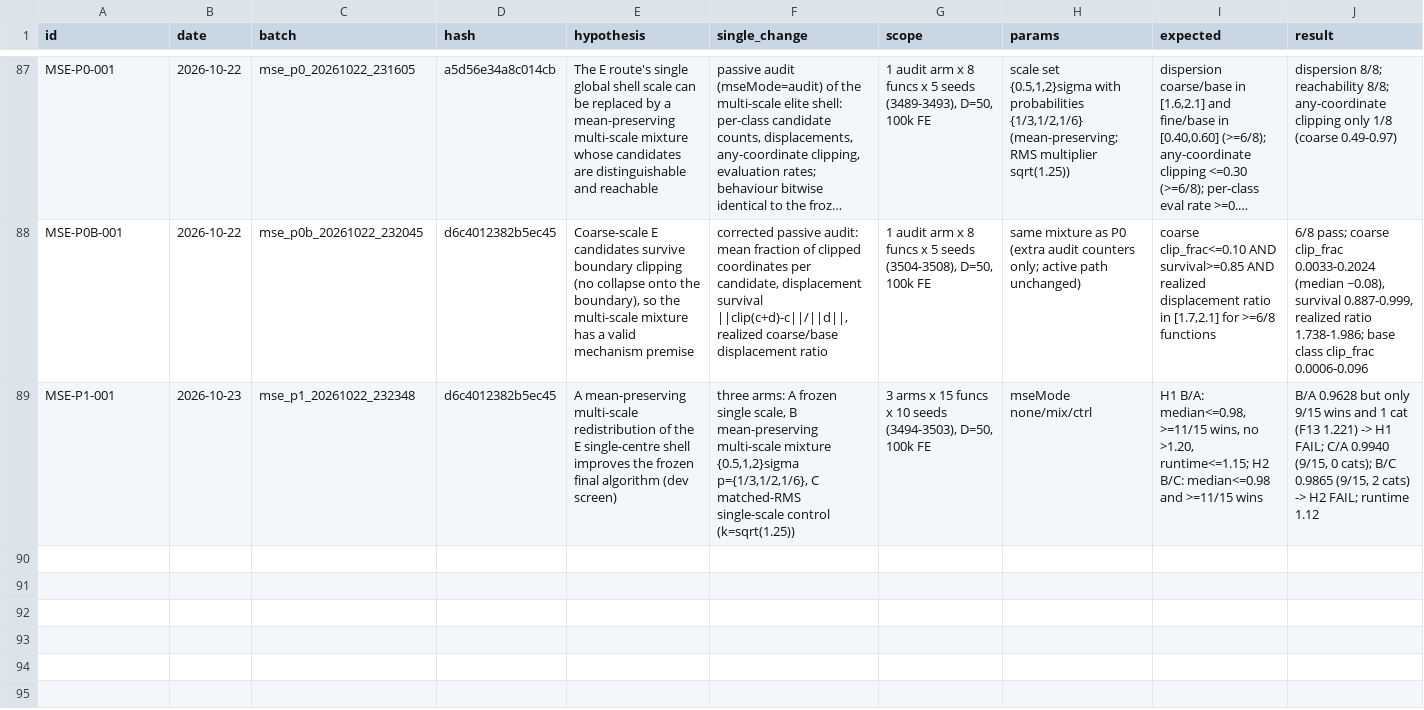
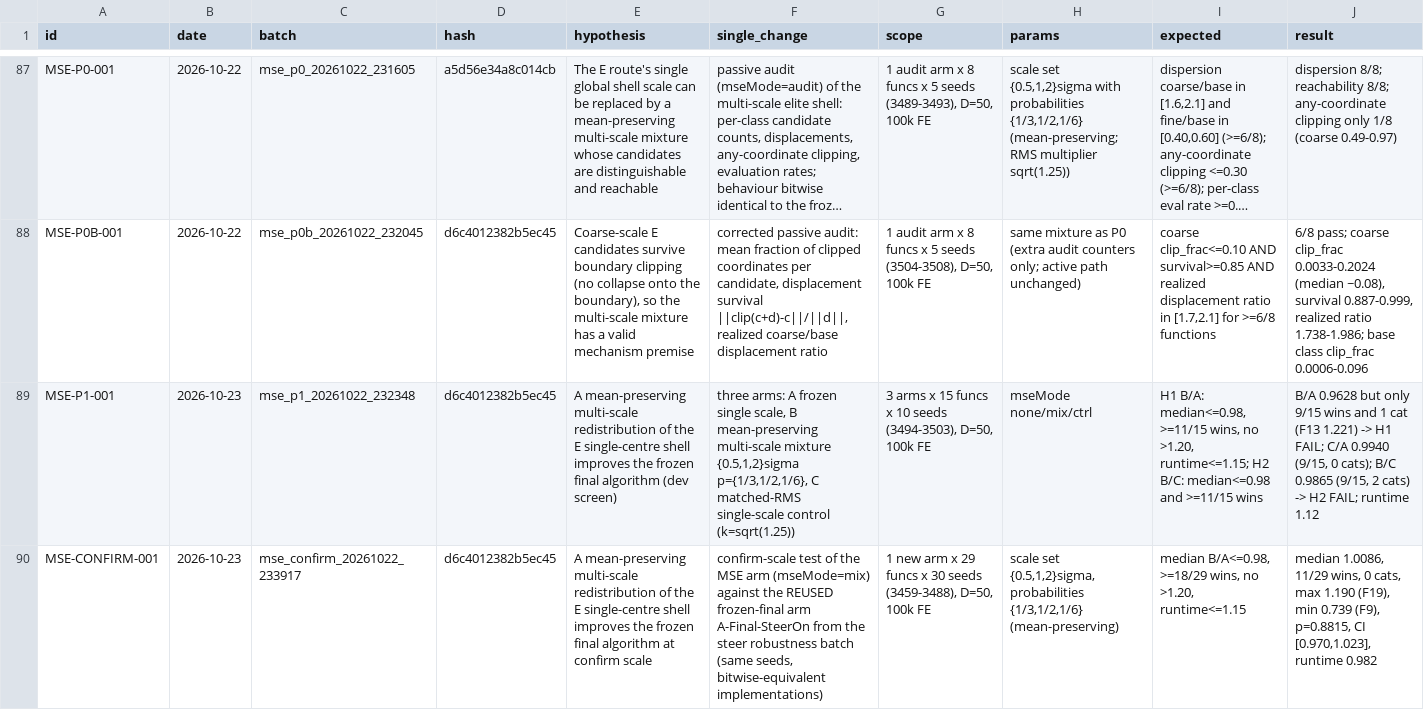
Before and after one commit to Xiaoqin-pro/new-gwo, a CSV file: sparse_q/experiments/registry.csv, drawn as a sheet; only a part is shown, gaps mark what is left out; long unchanged cells end in …; rows hold the shown columns only; the diff names each change by its address in the sheet, - before the commit and + after, or states it on an @@ line.

```diff
--- a/sparse_q/experiments/registry.csv
+++ b/sparse_q/experiments/registry.csv
+row 90: MSE-CONFIRM-001 | 2026-10-23 | mse_confirm_20261022_233917 | d6c4012382b5ec45 | A mean-preserving multi-scale redistribution of the E single-centre shell improves the frozen final algorithm at confirm scale | confirm-scale test of the MSE arm (mseMode=mix) against the REUSED frozen-final arm A-Final-SteerOn from the steer robustness batch (same seeds, bitwise-equivalent implementations) | 1 new arm x 29 funcs x 30 seeds (3459-3488), D=50, 100k FE | scale set {0.5,1,2}sigma, probabilities {1/3,1/2,1/6} (mean-preserving) | median B/A<=0.98, >=18/29 wins, no >1.20, runtime<=1.15 | median 1.0086, 11/29 wins, 0 cats, max 1.190 (F19), min 0.739 (F9), p=0.8815, CI [0.970,1.023], runtime 0.982
```
Also changed, not shown: 11 other files.
